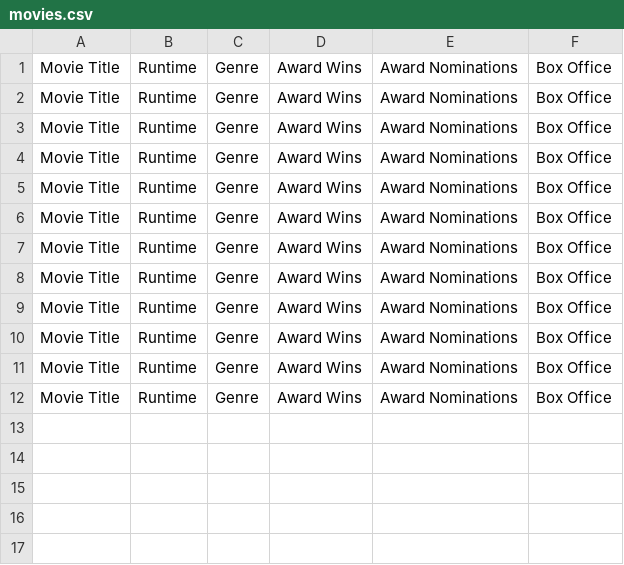
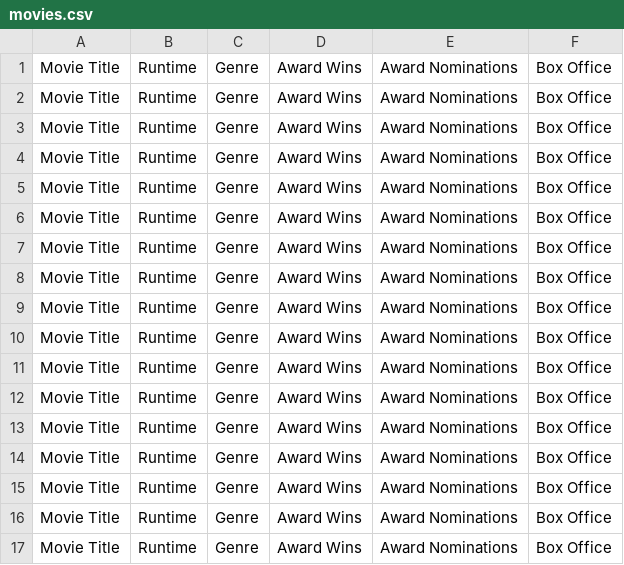
Before and after one commit to 3Grey6Jedi9/Data-Analysis-Project-08, a CSV file: movies.csv, drawn as a sheet.

Commit message:
Update movies.csv

```diff
--- a/movies.csv
+++ b/movies.csv
@@ -12 +12,6 @@ Movie Title,Runtime,Genre,Award Wins,Award Nominations,Box Office
 Movie Title,Runtime,Genre,Award Wins,Award Nominations,Box Office
+Movie Title,Runtime,Genre,Award Wins,Award Nominations,Box Office
+Movie Title,Runtime,Genre,Award Wins,Award Nominations,Box Office
+Movie Title,Runtime,Genre,Award Wins,Award Nominations,Box Office
+Movie Title,Runtime,Genre,Award Wins,Award Nominations,Box Office
+Movie Title,Runtime,Genre,Award Wins,Award Nominations,Box Office
```
